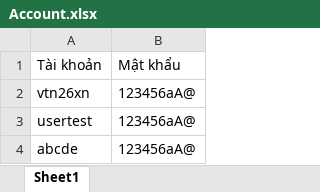
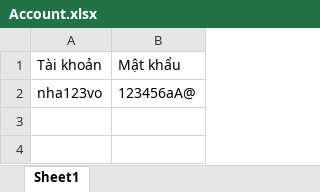
Before and after one commit to PhucX/OOP-Project, an Excel workbook: QuanLyChiTieu/Data/Account.xlsx, sheet Sheet1, drawn as a sheet; values as stored, in another font and other column widths than the file's, no borders; the diff names each change by its address in the sheet, - before the commit and + after, or states it on an @@ line.

```diff
--- a/QuanLyChiTieu/Data/Account.xlsx (sheet Sheet1)
+++ b/QuanLyChiTieu/Data/Account.xlsx (sheet Sheet1)
-A2: vtn26xn
+A2: nha123vo
-row 3: usertest | 123456aA@
-row 4: abcde | 123456aA@
```
Also changed, not shown: 40 other files.
